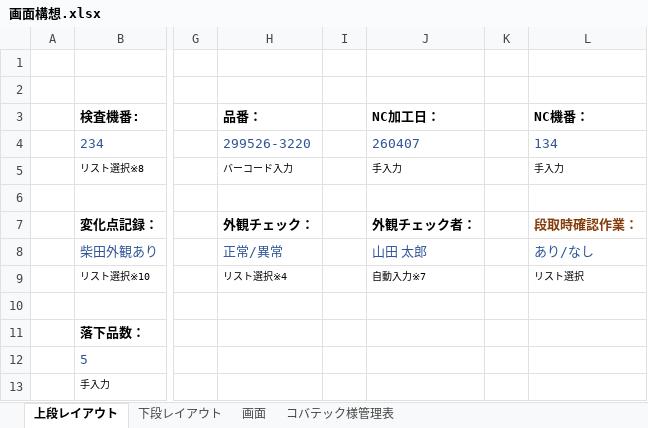
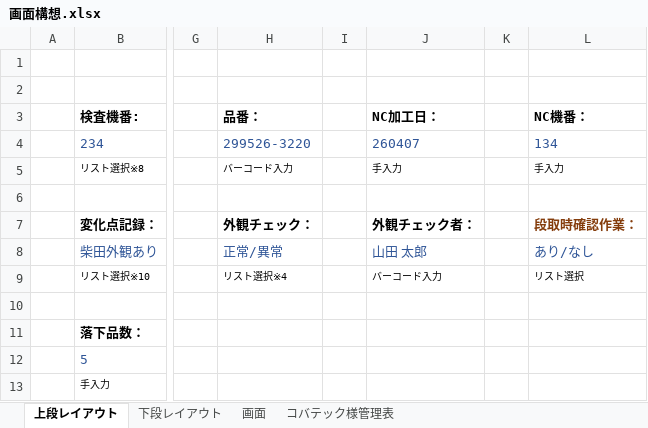
Before and after one commit to BUMZOH/body_inspect_visualize_coba, an Excel workbook: docs/画面構想.xlsx, sheet 上段レイアウト, drawn as a sheet; only a part is shown, gaps mark what is left out; values as stored, in another font and other column widths than the file's, no borders; charts and pictures not drawn; the diff names each change by its address in the sheet, - before the commit and + after, or states it on an @@ line.

```diff
--- a/docs/画面構想.xlsx (sheet 上段レイアウト)
+++ b/docs/画面構想.xlsx (sheet 上段レイアウト)
-J9 (NC加工日：): 自動入力※7
+J9 (NC加工日：): バーコード入力
```
Also changed, not shown: charts or pictures, 1 other file.
